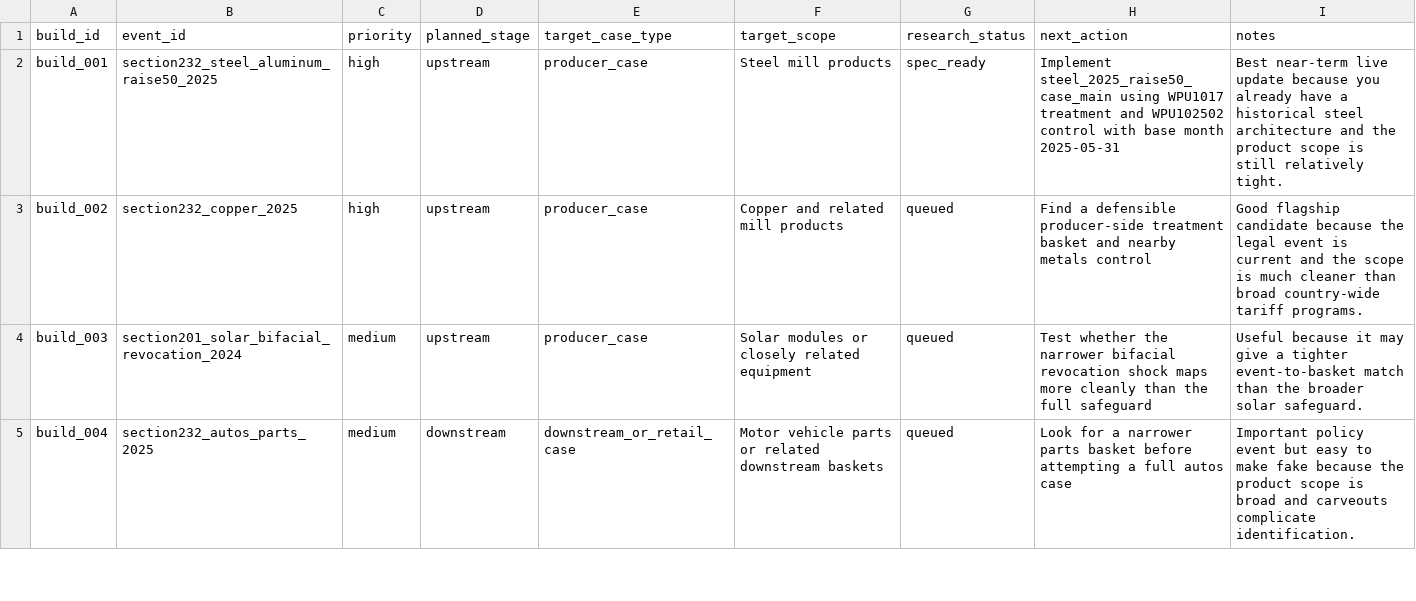
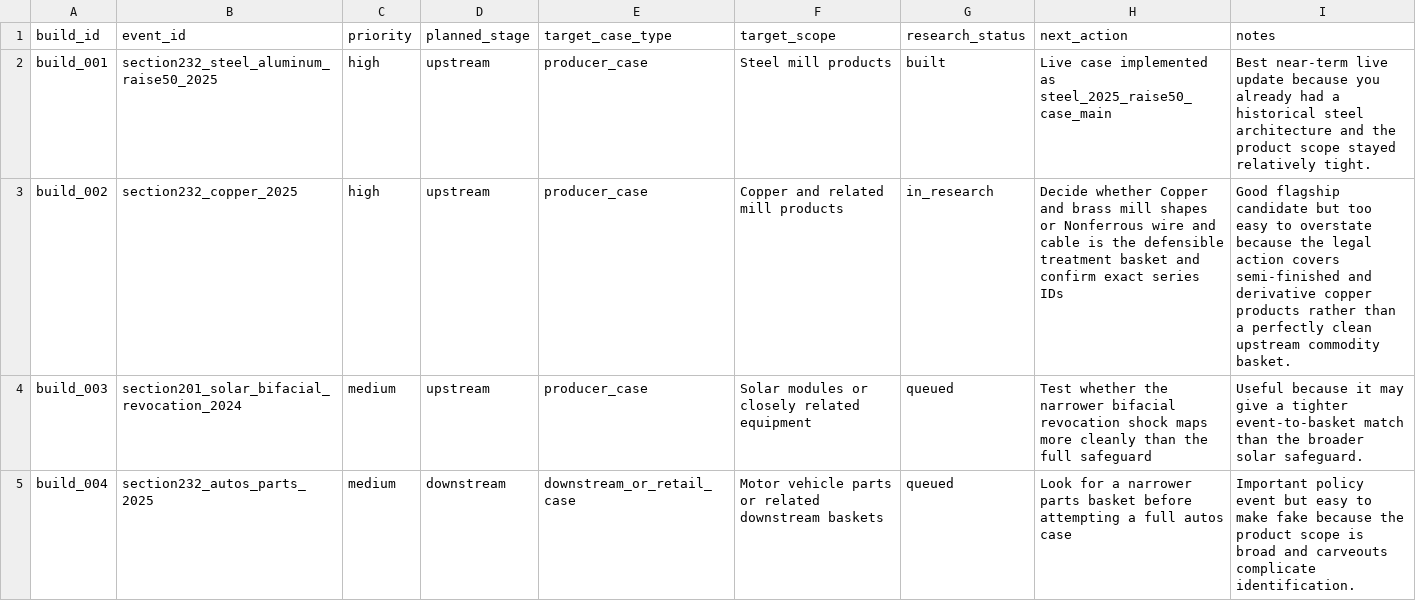
Before and after one commit to haydenstoltz/tariff-tracker, a CSV file: data/metadata/case_build_queue.csv, drawn as a sheet; only a part is shown.

```diff
--- a/data/metadata/case_build_queue.csv
+++ b/data/metadata/case_build_queue.csv
@@ -1,4 +1,4 @@
 build_id,event_id,priority,planned_stage,target_case_type,target_scope,research_status,next_action,notes
-build_001,section232_steel_aluminum_raise50_2025,high,upstream,producer_case,Steel mill products,spec_ready,Implement steel_2025_raise50_case_main using WPU1017 treatment and WPU102502 control with base month 2025-05-31,Best near-term live update because you already have a historical steel architecture and the product scope is still relatively tight.
-build_002,section232_copper_2025,high,upstream,producer_case,Copper and related mill products,queued,Find a defensible producer-side treatment basket and nearby metals control,Good flagship candidate because the legal event is current and the scope is much cleaner than broad country-wide tariff programs.
+build_001,section232_steel_aluminum_raise50_2025,high,upstream,producer_case,Steel mill products,built,Live case implemented as steel_2025_raise50_case_main,Best near-term live update because you already had a historical steel architecture and the product scope stayed relatively tight.
+build_002,section232_copper_2025,high,upstream,producer_case,Copper and related mill products,in_research,Decide whether Copper and brass mill shapes or Nonferrous wire and cable is the defensible treatment basket and confirm exact series IDs,Good flagship candidate but too easy to overstate because the legal action covers semi-finished and derivative copper products rather than a perfectly clean upstream commodity basket.
 build_003,section201_solar_bifacial_revocation_2024,medium,upstream,producer_case,Solar modules or closely related equipment,queued,Test whether the narrower bifacial revocation shock maps more cleanly than the full safeguard,Useful because it may give a tighter event-to-basket match than the broader solar safeguard.
```
Also changed, not shown: 1 other file.
